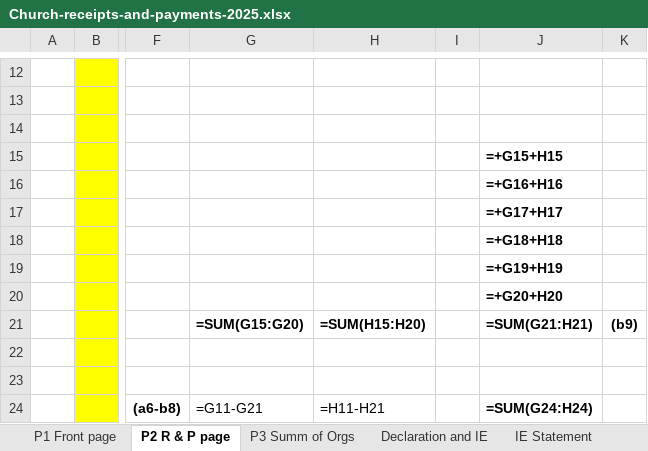
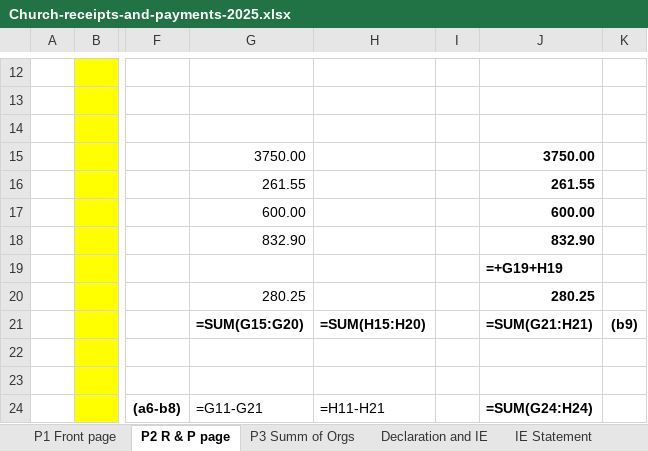
Before and after one commit to surfing-prophet/new_finance_app, an Excel workbook: data/Church-receipts-and-payments-2025.xlsx, sheet P2 R & P page, drawn as a sheet; only a part is shown, gaps mark what is left out; values as stored, in another font and other column widths than the file's, no borders; formulas without a stored value are shown as written; the diff names each change by its address in the sheet, - before the commit and + after, or states it on an @@ line.

```diff
--- a/data/Church-receipts-and-payments-2025.xlsx (sheet P2 R & P page)
+++ b/data/Church-receipts-and-payments-2025.xlsx (sheet P2 R & P page)
-G15: (empty)
+G15: 3750.00
-J15: =+G15+H15
+J15: 3750.00
-G16: (empty)
+G16: 261.55
-J16: =+G16+H16
+J16: 261.55
-G17: (empty)
+G17: 600.00
-J17: =+G17+H17
+J17: 600.00
-G18: (empty)
+G18: 832.90
-J18: =+G18+H18
+J18: 832.90
-G20: (empty)
+G20: 280.25
-J20: =+G20+H20
+J20: 280.25
```
Also changed, not shown: sheet IE Statement, sheet Declaration and IE, other sheet tabs, 11 other files.
